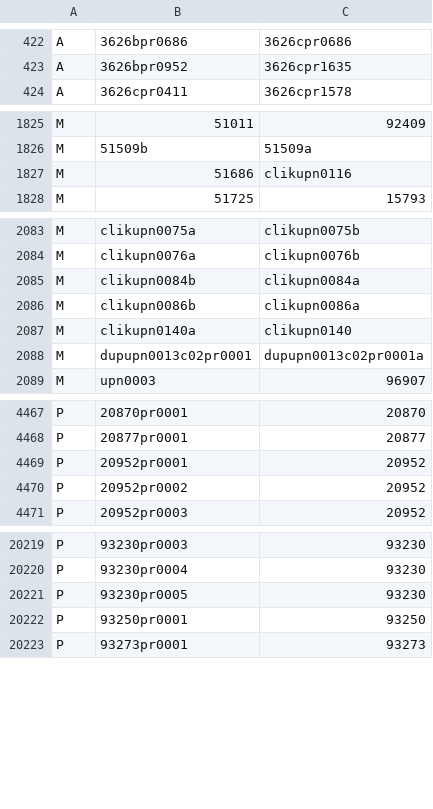
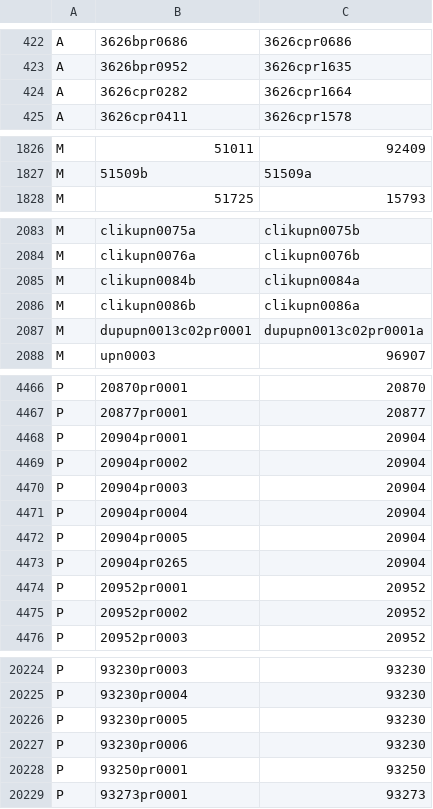
Before and after one commit to ojuuji/rbmerge, a CSV file: tables/rbm_part_relationships.csv, drawn as a sheet; only a part is shown, gaps mark what is left out; removed rows and columns are numbered as before the commit, all else as after; the diff covers the shown part only; the diff names each change by its address in the sheet, - before the commit and + after, or states it on an @@ line.

```diff
--- a/tables/rbm_part_relationships.csv
+++ b/tables/rbm_part_relationships.csv
+row 424: A | 3626cpr0282 | 3626cpr1664
-row 1827: M | 51686 | clikupn0116
-row 2087: M | clikupn0140a | clikupn0140
+row 4468: P | 20904pr0001 | 20904
+row 4469: P | 20904pr0002 | 20904
+row 4470: P | 20904pr0003 | 20904
+row 4471: P | 20904pr0004 | 20904
+row 4472: P | 20904pr0005 | 20904
+row 4473: P | 20904pr0265 | 20904
+row 20227: P | 93230pr0006 | 93230
```
Also changed, not shown: 2 added rows elsewhere in this file.
